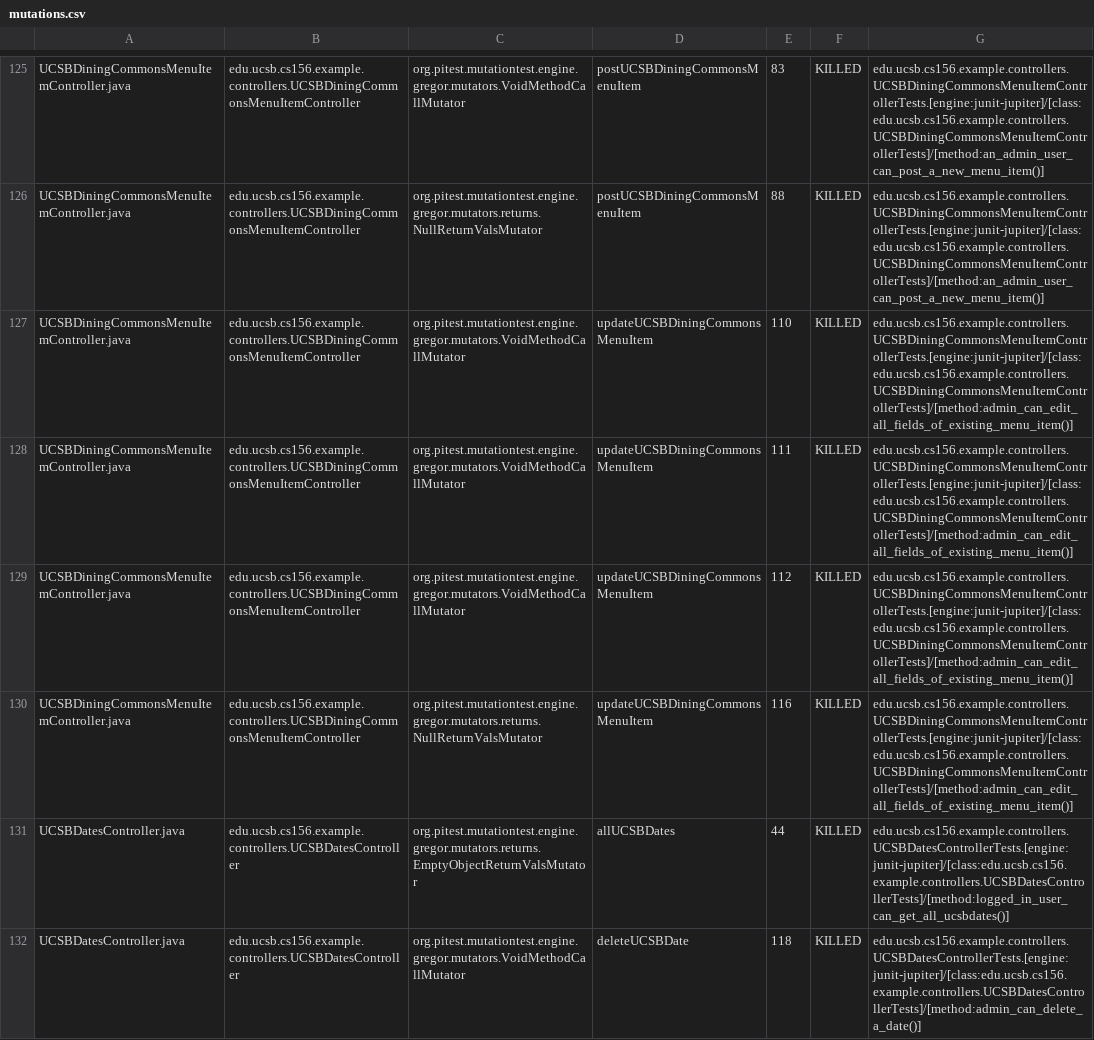
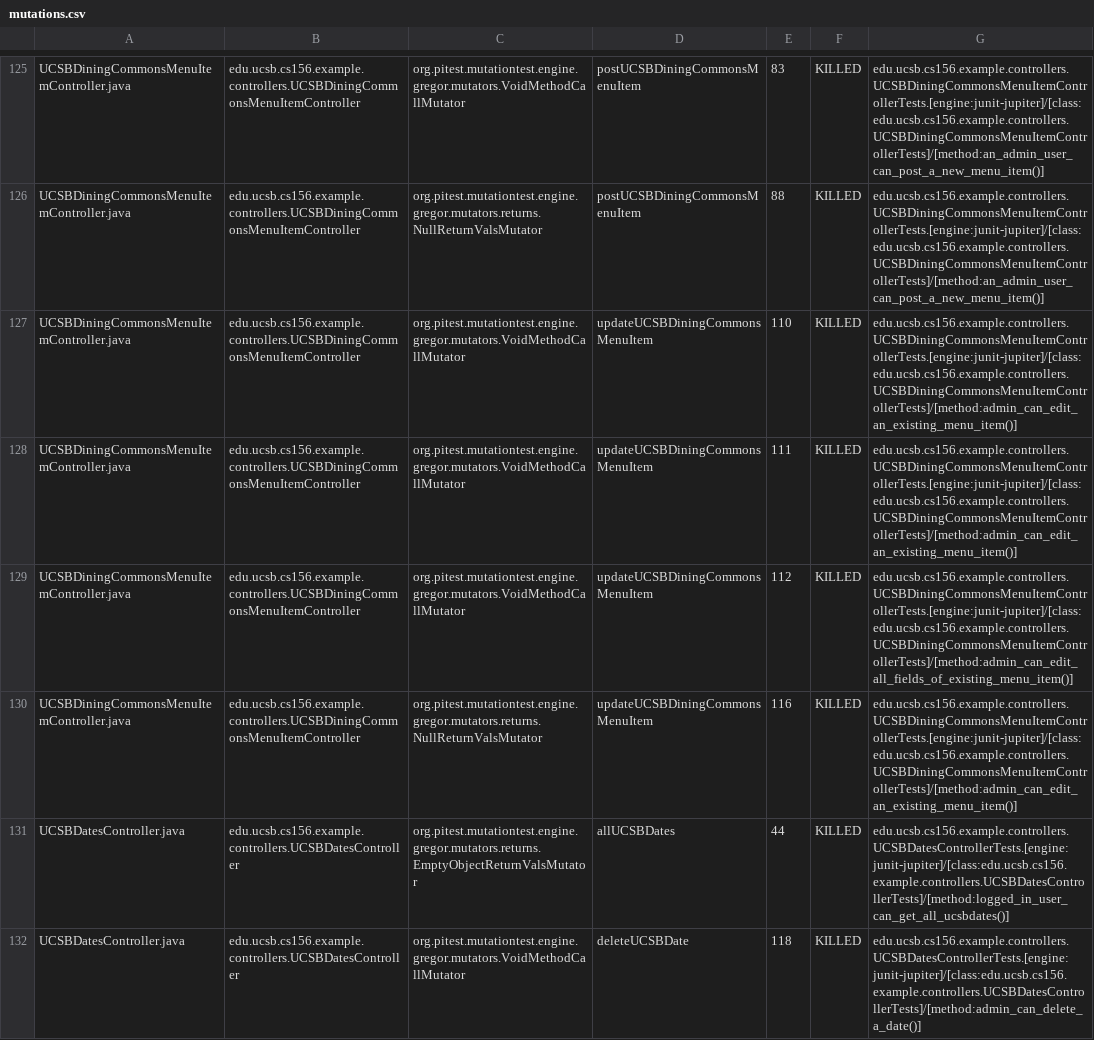
Before and after one commit to ucsb-cs156-f25/team01-f25-15, a CSV file: prs/69/pitest/mutations.csv, drawn as a sheet; only a part is shown, gaps mark what is left out.

Commit message:
Deploying to gh-pages from @ ucsb-cs156-f25/team01-f25-15@92e031c67198c4ce8b6c4b994ea24e6e2215965b 🚀

```diff
--- a/prs/69/pitest/mutations.csv
+++ b/prs/69/pitest/mutations.csv
@@ -126,6 +126,6 @@ UCSBDiningCommonsMenuItemController.java,edu.ucsb.cs156.example.controllers.UCSB
 UCSBDiningCommonsMenuItemController.java,edu.ucsb.cs156.example.controllers.UCSBDiningCommonsMenuItemController,org.pitest.mutationtest.engine.gregor.mutators.returns.NullReturnValsMutator,postUCSBDiningCommonsMenuItem,88,KILLED,edu.ucsb.cs156.example.controllers.UCSBDiningCommonsMenuItemControllerTests.[engine:junit-jupiter]/[class:edu.ucsb.cs156.example.controllers.UCSBDiningCommonsMenuItemControllerTests]/[method:an_admin_user_can_post_a_new_menu_item()]
-UCSBDiningCommonsMenuItemController.java,edu.ucsb.cs156.example.controllers.UCSBDiningCommonsMenuItemController,org.pitest.mutationtest.engine.gregor.mutators.VoidMethodCallMutator,updateUCSBDiningCommonsMenuItem,110,KILLED,edu.ucsb.cs156.example.controllers.UCSBDiningCommonsMenuItemControllerTests.[engine:junit-jupiter]/[class:edu.ucsb.cs156.example.controllers.UCSBDiningCommonsMenuItemControllerTests]/[method:admin_can_edit_all_fields_of_existing_menu_item()]
-UCSBDiningCommonsMenuItemController.java,edu.ucsb.cs156.example.controllers.UCSBDiningCommonsMenuItemController,org.pitest.mutationtest.engine.gregor.mutators.VoidMethodCallMutator,updateUCSBDiningCommonsMenuItem,111,KILLED,edu.ucsb.cs156.example.controllers.UCSBDiningCommonsMenuItemControllerTests.[engine:junit-jupiter]/[class:edu.ucsb.cs156.example.controllers.UCSBDiningCommonsMenuItemControllerTests]/[method:admin_can_edit_all_fields_of_existing_menu_item()]
+UCSBDiningCommonsMenuItemController.java,edu.ucsb.cs156.example.controllers.UCSBDiningCommonsMenuItemController,org.pitest.mutationtest.engine.gregor.mutators.VoidMethodCallMutator,updateUCSBDiningCommonsMenuItem,110,KILLED,edu.ucsb.cs156.example.controllers.UCSBDiningCommonsMenuItemControllerTests.[engine:junit-jupiter]/[class:edu.ucsb.cs156.example.controllers.UCSBDiningCommonsMenuItemControllerTests]/[method:admin_can_edit_an_existing_menu_item()]
+UCSBDiningCommonsMenuItemController.java,edu.ucsb.cs156.example.controllers.UCSBDiningCommonsMenuItemController,org.pitest.mutationtest.engine.gregor.mutators.VoidMethodCallMutator,updateUCSBDiningCommonsMenuItem,111,KILLED,edu.ucsb.cs156.example.controllers.UCSBDiningCommonsMenuItemControllerTests.[engine:junit-jupiter]/[class:edu.ucsb.cs156.example.controllers.UCSBDiningCommonsMenuItemControllerTests]/[method:admin_can_edit_an_existing_menu_item()]
 UCSBDiningCommonsMenuItemController.java,edu.ucsb.cs156.example.controllers.UCSBDiningCommonsMenuItemController,org.pitest.mutationtest.engine.gregor.mutators.VoidMethodCallMutator,updateUCSBDiningCommonsMenuItem,112,KILLED,edu.ucsb.cs156.example.controllers.UCSBDiningCommonsMenuItemControllerTests.[engine:junit-jupiter]/[class:edu.ucsb.cs156.example.controllers.UCSBDiningCommonsMenuItemControllerTests]/[method:admin_can_edit_all_fields_of_existing_menu_item()]
-UCSBDiningCommonsMenuItemController.java,edu.ucsb.cs156.example.controllers.UCSBDiningCommonsMenuItemController,org.pitest.mutationtest.engine.gregor.mutators.returns.NullReturnValsMutator,updateUCSBDiningCommonsMenuItem,116,KILLED,edu.ucsb.cs156.example.controllers.UCSBDiningCommonsMenuItemControllerTests.[engine:junit-jupiter]/[class:edu.ucsb.cs156.example.controllers.UCSBDiningCommonsMenuItemControllerTests]/[method:admin_can_edit_all_fields_of_existing_menu_item()]
+UCSBDiningCommonsMenuItemController.java,edu.ucsb.cs156.example.controllers.UCSBDiningCommonsMenuItemController,org.pitest.mutationtest.engine.gregor.mutators.returns.NullReturnValsMutator,updateUCSBDiningCommonsMenuItem,116,KILLED,edu.ucsb.cs156.example.controllers.UCSBDiningCommonsMenuItemControllerTests.[engine:junit-jupiter]/[class:edu.ucsb.cs156.example.controllers.UCSBDiningCommonsMenuItemControllerTests]/[method:admin_can_edit_an_existing_menu_item()]
 UCSBDatesController.java,edu.ucsb.cs156.example.controllers.UCSBDatesController,org.pitest.mutationtest.engine.gregor.mutators.returns.EmptyObjectReturnValsMutator,allUCSBDates,44,KILLED,edu.ucsb.cs156.example.controllers.UCSBDatesControllerTests.[engine:junit-jupiter]/[class:edu.ucsb.cs156.example.controllers.UCSBDatesControllerTests]/[method:logged_in_user_can_get_all_ucsbdates()]
```
Also changed, not shown: 22 other files.
